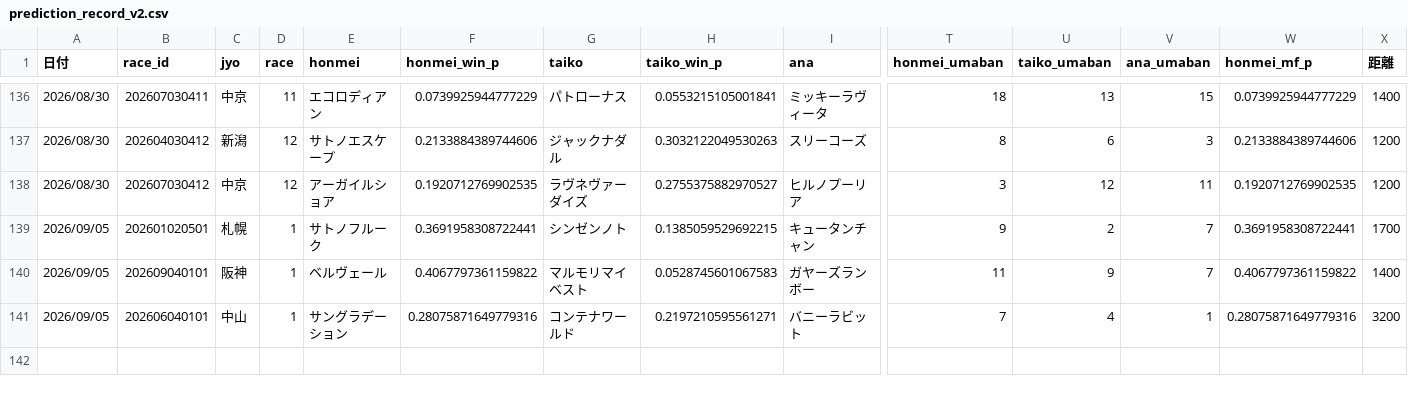
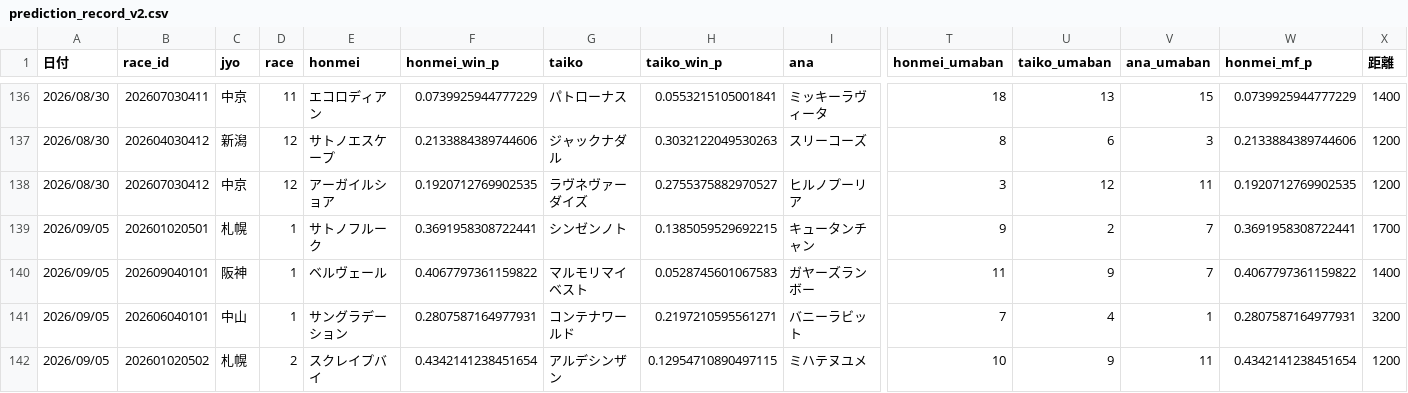
Before and after one commit to fu-ga306/keiba-ai, a CSV file: prediction_record_v2.csv, drawn as a sheet; only a part is shown, gaps mark what is left out; rows hold the shown columns only; the diff names each change by its address in the sheet, - before the commit and + after, or states it on an @@ line.

```diff
--- a/prediction_record_v2.csv
+++ b/prediction_record_v2.csv
-F141 (honmei_win_p): 0.28075871649779316
+F141 (honmei_win_p): 0.2807587164977931
-W141 (honmei_mf_p): 0.28075871649779316
+W141 (honmei_mf_p): 0.2807587164977931
+row 142: 2026/09/05 | 202601020502 | 札幌 | 2 | スクレイプバイ | 0.4342141238451654 | アルデシンザン | 0.12954710890497115 | ミハテヌユメ | 10 | 9 | 11 | 0.4342141238451654 | 1200
```
Also changed, not shown: today_predictions.csv, 1 other file.
